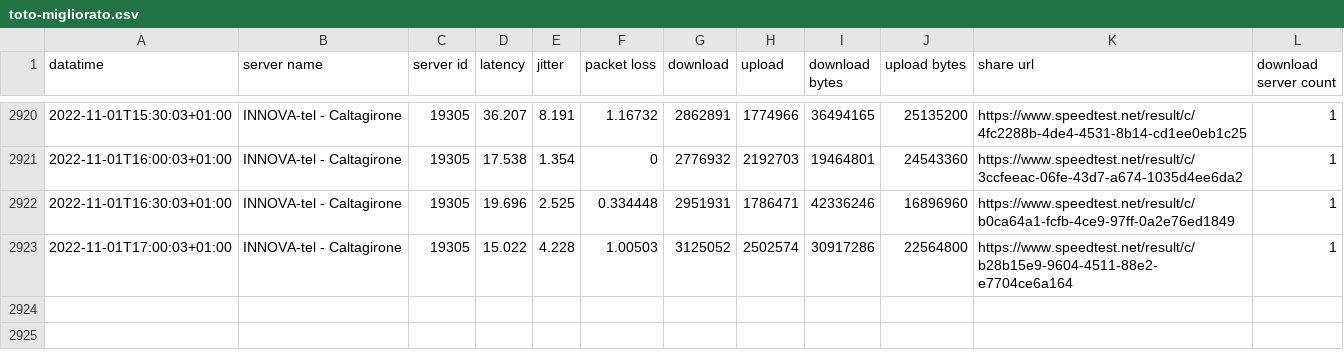
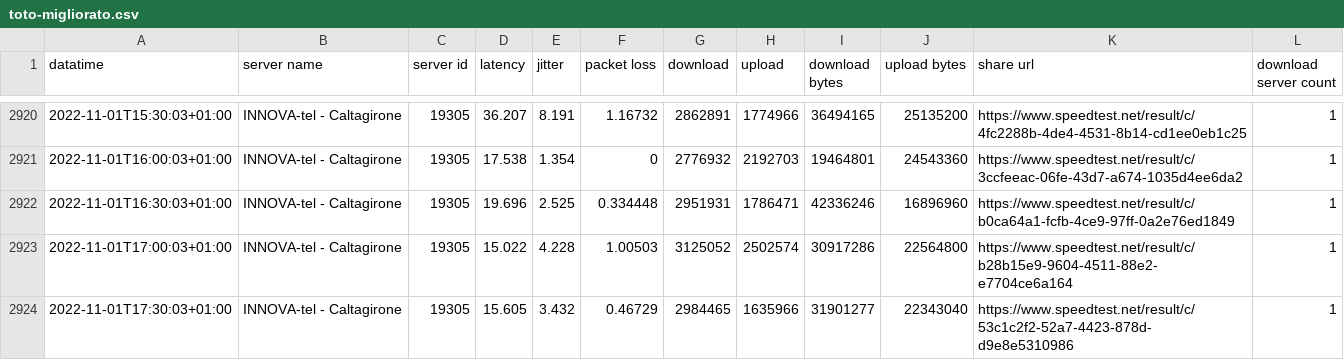
Before and after one commit to pigreco/speedtest-parabola, a CSV file: output/toto-migliorato.csv, drawn as a sheet; only a part is shown, gaps mark what is left out; the diff names each change by its address in the sheet, - before the commit and + after, or states it on an @@ line.

Commit message:
update

```diff
--- a/output/toto-migliorato.csv
+++ b/output/toto-migliorato.csv
+row 2924: 2022-11-01T17:30:03+01:00 | INNOVA-tel - Caltagirone | 19305 | 15.605 | 3.432 | 0.46729 | 2984465 | 1635966 | 31901277 | 22343040 | https://www.speedtest.net/result/c/53c1c2f2-52a7-4423-878d-d9e8e5310986 | 1
```
